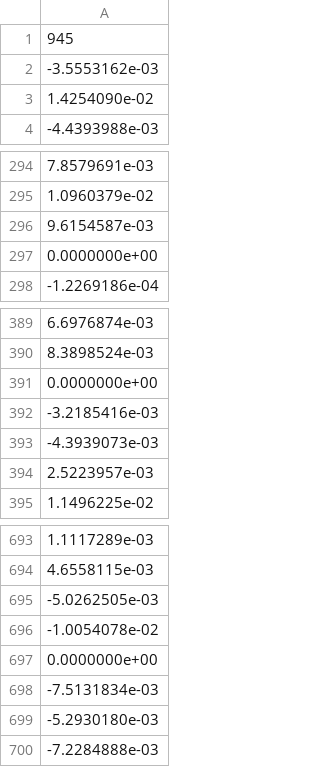
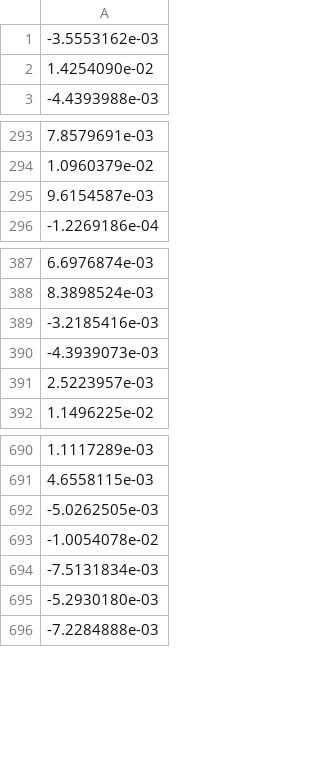
Before and after one commit to Sempreteamo/online.rolling.iapf, a CSV file: R/data.csv, drawn as a sheet; only a part is shown, gaps mark what is left out.

```diff
--- a/R/data.csv
+++ b/R/data.csv
@@ -1,2 +1 @@
-945
   -3.5553162e-03
@@ -296,3 +295,2 @@
    9.6154587e-03
-   0.0000000e+00
   -1.2269186e-04
@@ -390,3 +388,2 @@
    8.3898524e-03
-   0.0000000e+00
   -3.2185416e-03
@@ -696,3 +693,2 @@
   -1.0054078e-02
-   0.0000000e+00
   -7.5131834e-03
```
Also changed, not shown: 6 other files.
